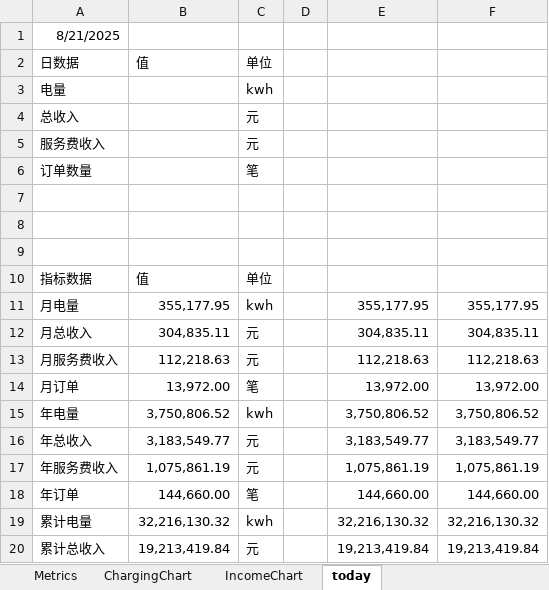
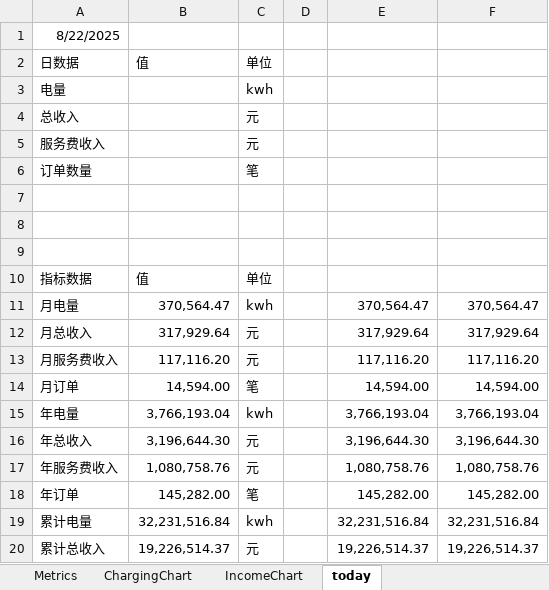
Before and after one commit to jiangnanwaw/my-page, an Excel workbook: data/homepage.xlsx, sheet today, drawn as a sheet; only a part is shown; values as stored, in another font and other column widths than the file's, no borders; the diff covers the shown part only; the diff names each change by its address in the sheet, - before the commit and + after, or states it on an @@ line.

Commit message:
Auto commit at 2025-08-23  7:58:32.16

```diff
--- a/data/homepage.xlsx (sheet today)
+++ b/data/homepage.xlsx (sheet today)
-A1: 8/21/2025
+A1: 8/22/2025
-B11: 355,177.95
+B11: 370,564.47
-E11: 355,177.95
+E11: 370,564.47
-F11: 355,177.95
+F11: 370,564.47
-B12: 304,835.11
+B12: 317,929.64
-E12: 304,835.11
+E12: 317,929.64
-F12: 304,835.11
+F12: 317,929.64
-B13: 112,218.63
+B13: 117,116.20
-E13: 112,218.63
+E13: 117,116.20
-F13: 112,218.63
+F13: 117,116.20
-B14: 13,972.00
+B14: 14,594.00
-E14: 13,972.00
+E14: 14,594.00
-F14: 13,972.00
+F14: 14,594.00
-B15: 3,750,806.52
+B15: 3,766,193.04
-E15: 3,750,806.52
+E15: 3,766,193.04
-F15: 3,750,806.52
+F15: 3,766,193.04
-B16: 3,183,549.77
+B16: 3,196,644.30
-E16: 3,183,549.77
+E16: 3,196,644.30
-F16: 3,183,549.77
+F16: 3,196,644.30
-B17: 1,075,861.19
+B17: 1,080,758.76
-E17: 1,075,861.19
+E17: 1,080,758.76
-F17: 1,075,861.19
+F17: 1,080,758.76
-B18: 144,660.00
+B18: 145,282.00
-E18: 144,660.00
+E18: 145,282.00
-F18: 144,660.00
+F18: 145,282.00
-B19: 32,216,130.32
+B19: 32,231,516.84
-E19: 32,216,130.32
+E19: 32,231,516.84
-F19: 32,216,130.32
+F19: 32,231,516.84
-B20: 19,213,419.84
+B20: 19,226,514.37
-E20: 19,213,419.84
+E20: 19,226,514.37
-F20: 19,213,419.84
+F20: 19,226,514.37
```
Also changed, not shown: 6 edited cells elsewhere in this sheet, sheet Metrics.
